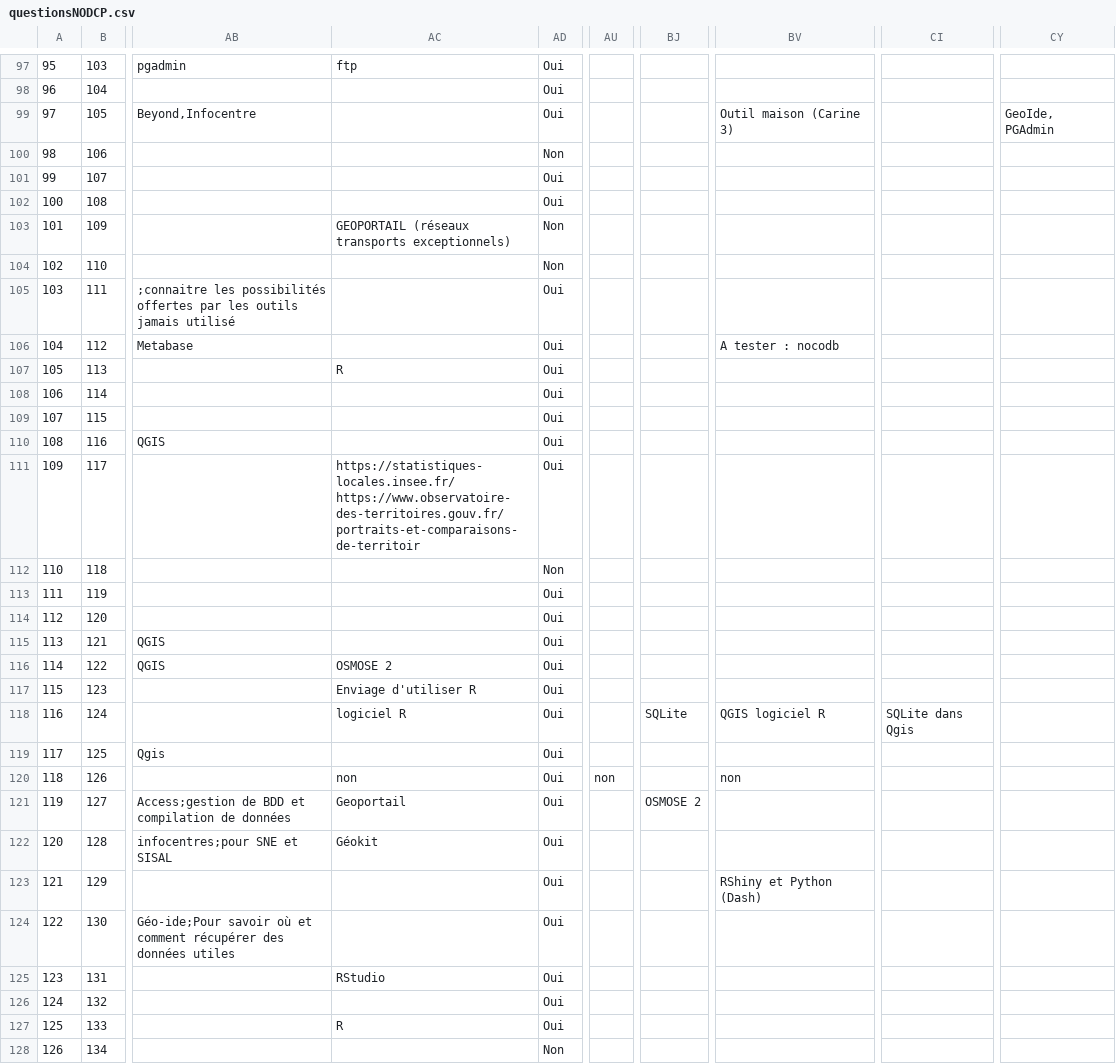
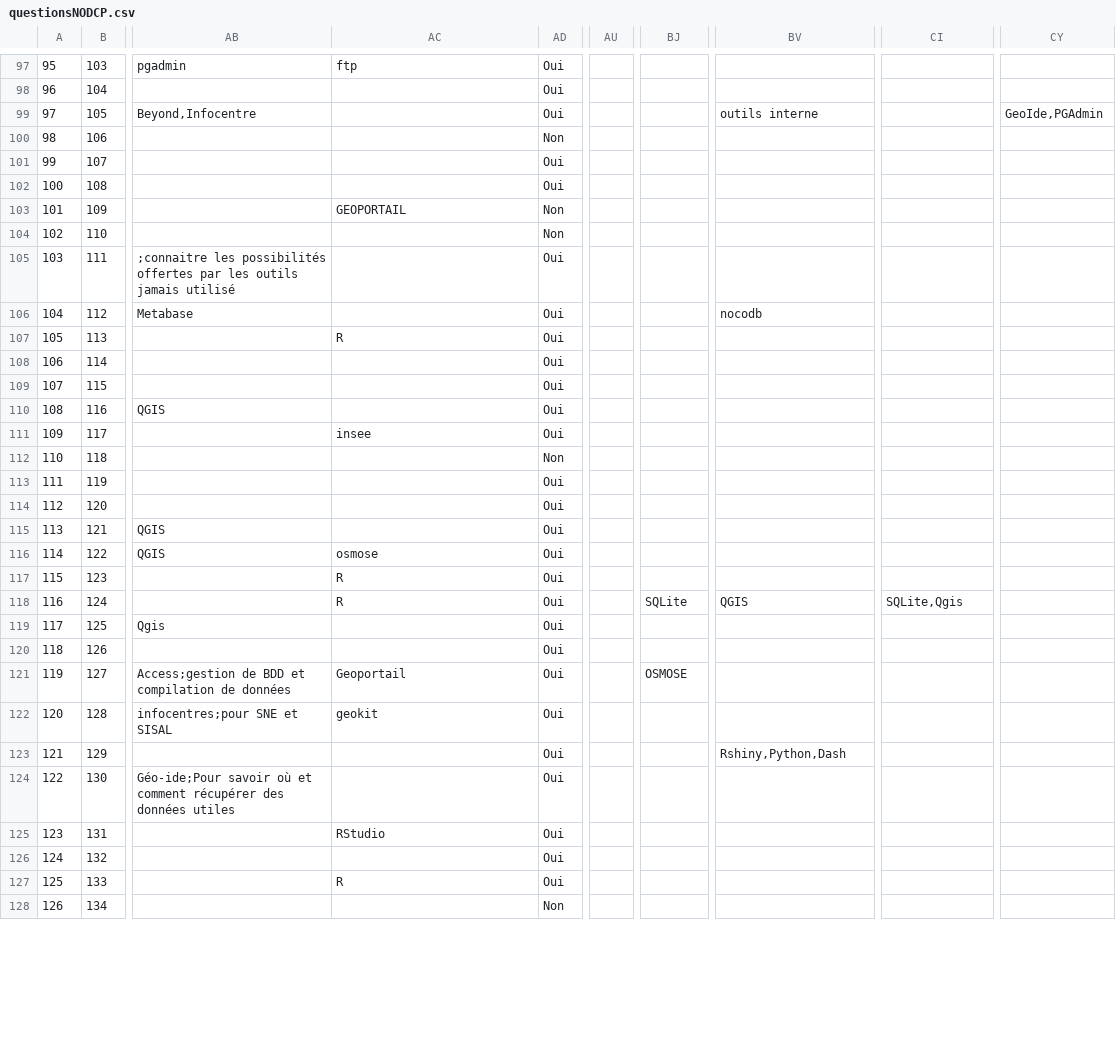
Before and after one commit to AnthonyGigerich/dge_questions_analysis, a CSV file: data/questionsNODCP.csv, drawn as a sheet; only a part is shown, gaps mark what is left out; the diff covers the shown part only; the diff names each change by its address in the sheet, - before the commit and + after, or states it on an @@ line.

Commit message:
add outils non listés plot

```diff
--- a/data/questionsNODCP.csv
+++ b/data/questionsNODCP.csv
-BV99: Outil maison (Carine 3)
+BV99: outils interne
-CY99: GeoIde, PGAdmin
+CY99: GeoIde,PGAdmin
-AC103: GEOPORTAIL (réseaux transports exceptionnels)
+AC103: GEOPORTAIL
-BV106: A tester : nocodb
+BV106: nocodb
-AC111: https://statistiques-locales.insee.fr/ https://www.observatoire-des-territoires.gouv.fr/portraits-et-comparaisons-de-territoir
+AC111: insee
-AC116: OSMOSE 2
+AC116: osmose
-AC117: Enviage d'utiliser R
+AC117: R
-AC118: logiciel R
+AC118: R
-BV118: QGIS logiciel R
+BV118: QGIS
-CI118: SQLite dans Qgis
+CI118: SQLite,Qgis
-AC120: non
+AC120: (empty)
-AU120: non
+AU120: (empty)
-BV120: non
+BV120: (empty)
-BJ121: OSMOSE 2
+BJ121: OSMOSE
-AC122: Géokit
+AC122: geokit
-BV123: RShiny et Python (Dash)
+BV123: Rshiny,Python,Dash
```
Also changed, not shown: 53 edited cells elsewhere in this file, 2 other files.
